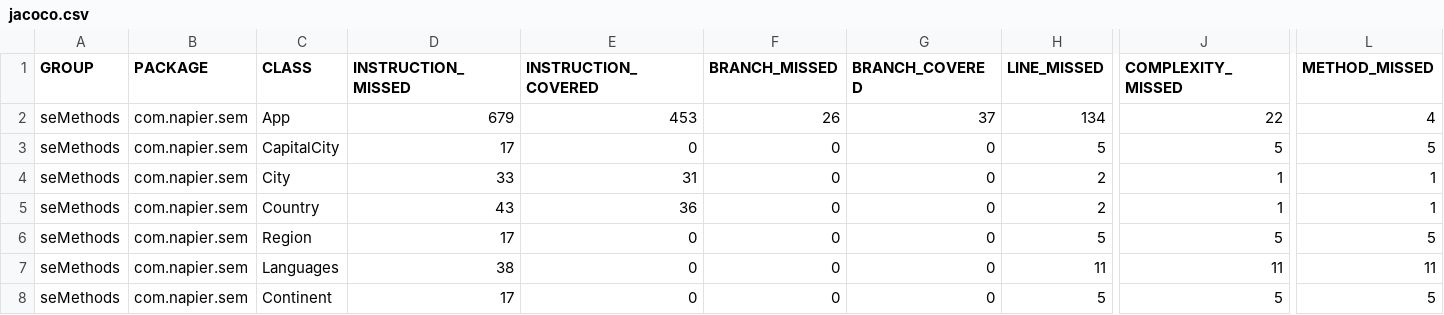
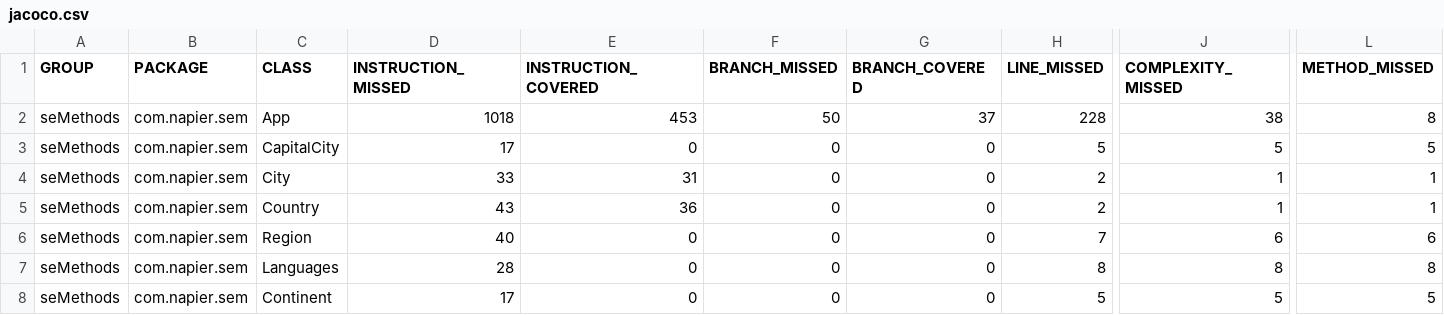
Before and after one commit to petertheverner/semethods, a CSV file: target/site/jacoco/jacoco.csv, drawn as a sheet; only a part is shown, gaps mark what is left out; the diff names each change by its address in the sheet, - before the commit and + after, or states it on an @@ line.

Commit message:
Integrated changes from other branches

```diff
--- a/target/site/jacoco/jacoco.csv
+++ b/target/site/jacoco/jacoco.csv
-D2 (INSTRUCTION_MISSED): 679
+D2 (INSTRUCTION_MISSED): 1018
-F2 (BRANCH_MISSED): 26
+F2 (BRANCH_MISSED): 50
-H2 (LINE_MISSED): 134
+H2 (LINE_MISSED): 228
-J2 (COMPLEXITY_MISSED): 22
+J2 (COMPLEXITY_MISSED): 38
-L2 (METHOD_MISSED): 4
+L2 (METHOD_MISSED): 8
-D6 (INSTRUCTION_MISSED): 17
+D6 (INSTRUCTION_MISSED): 40
-H6 (LINE_MISSED): 5
+H6 (LINE_MISSED): 7
-J6 (COMPLEXITY_MISSED): 5
+J6 (COMPLEXITY_MISSED): 6
-L6 (METHOD_MISSED): 5
+L6 (METHOD_MISSED): 6
-D7 (INSTRUCTION_MISSED): 38
+D7 (INSTRUCTION_MISSED): 28
-H7 (LINE_MISSED): 11
+H7 (LINE_MISSED): 8
-J7 (COMPLEXITY_MISSED): 11
+J7 (COMPLEXITY_MISSED): 8
-L7 (METHOD_MISSED): 11
+L7 (METHOD_MISSED): 8
```
Also changed, not shown: 25 other files.
